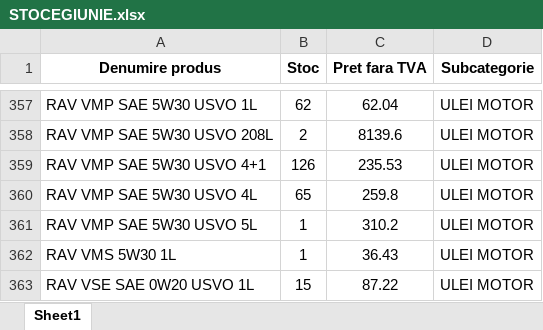
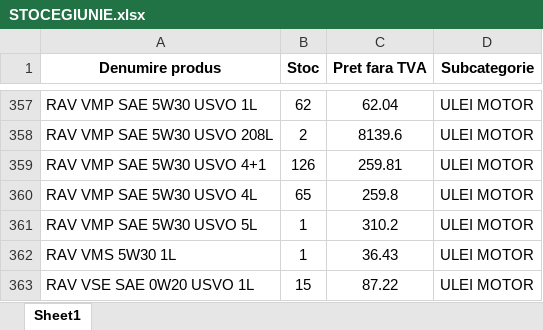
Before and after one commit to ab12slk-sys/dmautoravenol, an Excel workbook: STOCEGIUNIE.xlsx, sheet Sheet1, drawn as a sheet; only a part is shown, gaps mark what is left out; values as stored, in another font and other column widths than the file's, no borders; the diff names each change by its address in the sheet, - before the commit and + after, or states it on an @@ line.

Commit message:
Add files via upload

```diff
--- a/STOCEGIUNIE.xlsx (sheet Sheet1)
+++ b/STOCEGIUNIE.xlsx (sheet Sheet1)
-C359 (Pret fara TVA): 235.53
+C359 (Pret fara TVA): 259.81
```
